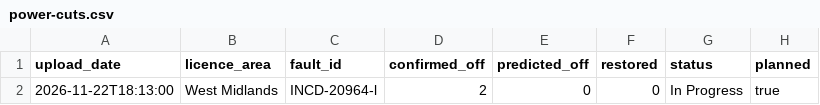
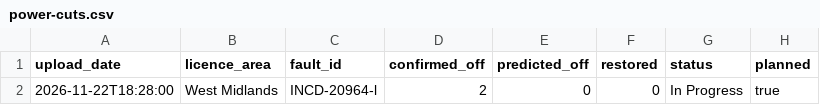
Before and after one commit to thechelsuk/uk.cheltenham-od.raw, a CSV file: sources/nged-power-cuts/power-cuts.csv, drawn as a sheet; only a part is shown; the diff names each change by its address in the sheet, - before the commit and + after, or states it on an @@ line.

```diff
--- a/sources/nged-power-cuts/power-cuts.csv
+++ b/sources/nged-power-cuts/power-cuts.csv
-A2 (upload_date): 2026-11-22T18:13:00
+A2 (upload_date): 2026-11-22T18:28:00
```
Also changed, not shown: 2 other files.
